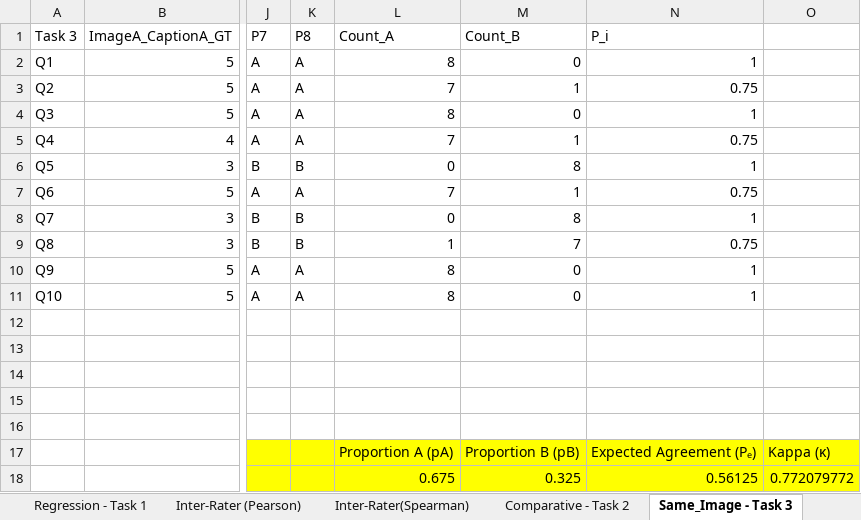
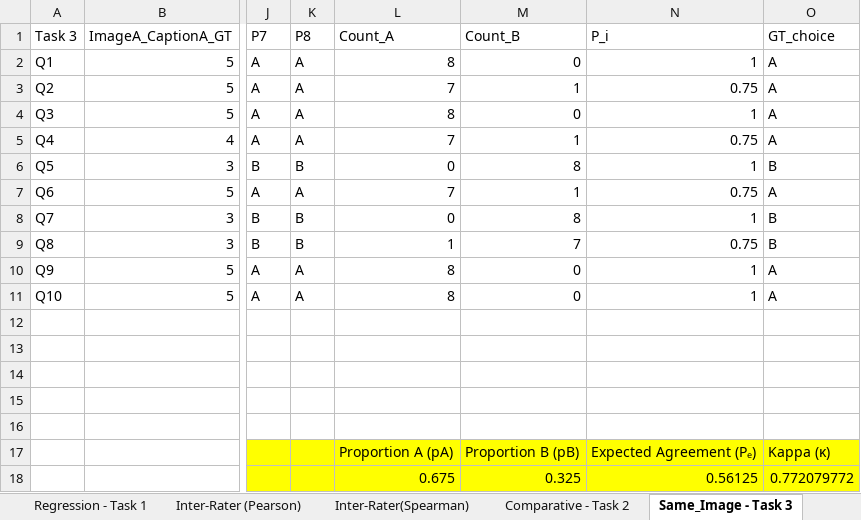
Before and after one commit to hil-se/comparative_image_caption, an Excel workbook: results/Image-caption_GT_ VS_Human_Rating.xlsx, sheet Same_Image - Task 3, drawn as a sheet; only a part is shown, gaps mark what is left out; values as stored, in another font and other column widths than the file's, no borders; the diff names each change by its address in the sheet, - before the commit and + after, or states it on an @@ line.

Commit message:
task 2 & 3 agreement

```diff
--- a/results/Image-caption_GT_ VS_Human_Rating.xlsx (sheet Same_Image - Task 3)
+++ b/results/Image-caption_GT_ VS_Human_Rating.xlsx (sheet Same_Image - Task 3)
-O1: (empty)
+O1: GT_choice
-O2:O5 (GT_choice): (empty)
+O2:O5 (GT_choice): A
-O6 (GT_choice): (empty)
+O6 (GT_choice): B
-O7 (GT_choice): (empty)
+O7 (GT_choice): A
-O8:O9 (GT_choice): (empty)
+O8:O9 (GT_choice): B
-O10:O11 (GT_choice): (empty)
+O10:O11 (GT_choice): A
```
Also changed, not shown: sheet Comparative - Task 2, 4 other files.
